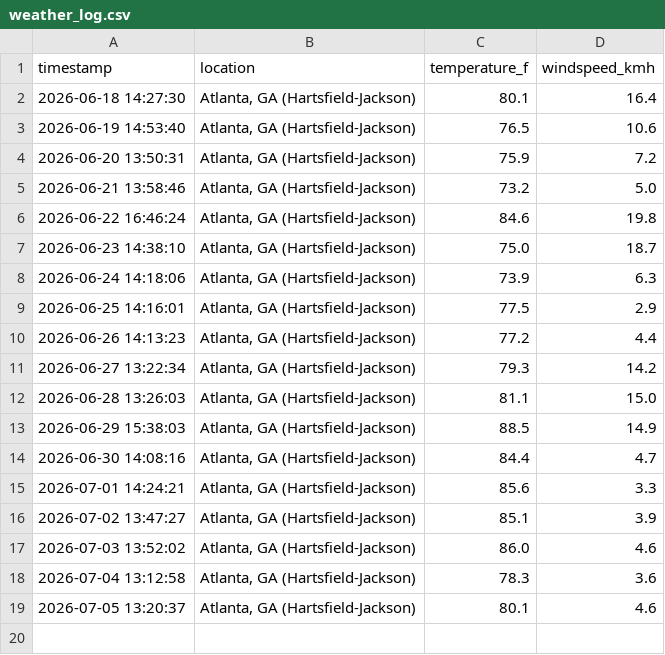
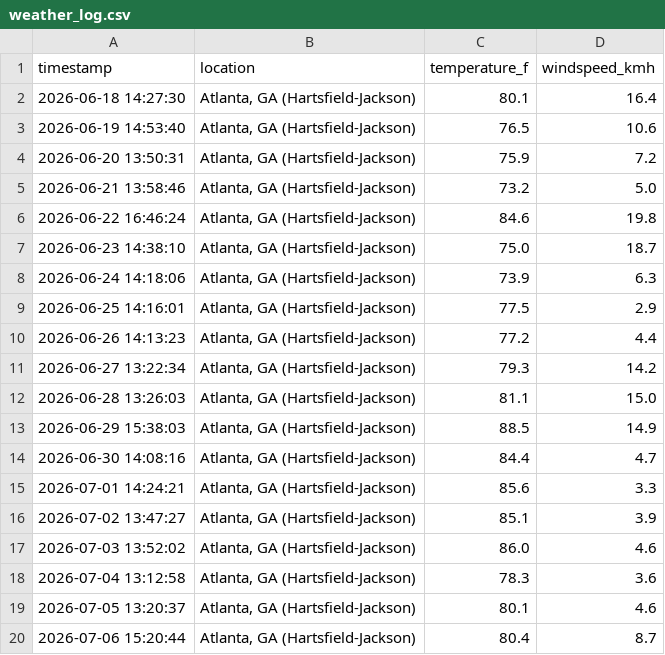
Before and after one commit to ericrion42/weather-logger, a CSV file: weather_log.csv, drawn as a sheet; the diff names each change by its address in the sheet, - before the commit and + after, or states it on an @@ line.

```diff
--- a/weather_log.csv
+++ b/weather_log.csv
+row 20: 2026-07-06 15:20:44 | Atlanta, GA (Hartsfield-Jackson) | 80.4 | 8.7
```
